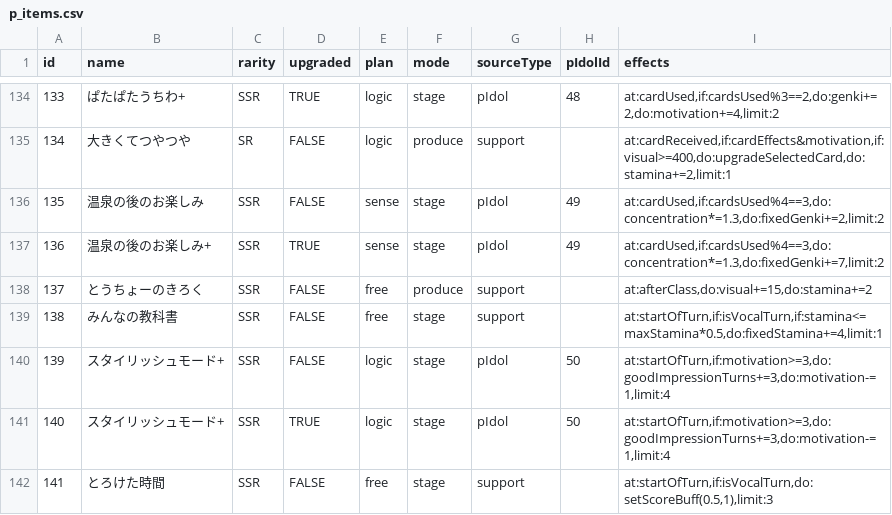
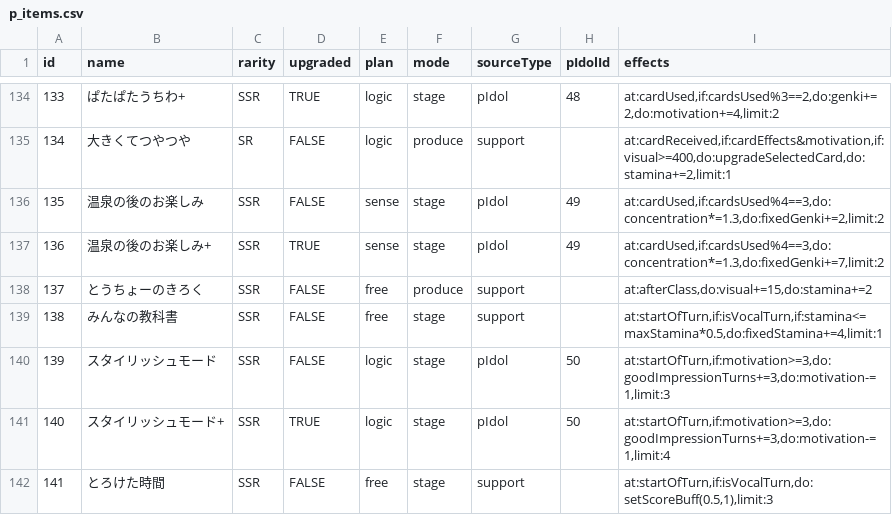
Before and after one commit to surisuririsu/gakumas-data, a CSV file: csv/p_items.csv, drawn as a sheet; only a part is shown, gaps mark what is left out.

```diff
--- a/csv/p_items.csv
+++ b/csv/p_items.csv
@@ -139,3 +139,3 @@ id,name,rarity,upgraded,plan,mode,sourceType,pIdolId,effects
 138,みんなの教科書,SSR,FALSE,free,stage,support,,"at:startOfTurn,if:isVocalTurn,if:stamina<=maxStamina*0.5,do:fixedStamina+=4,limit:1"
-139,スタイリッシュモード+,SSR,FALSE,logic,stage,pIdol,50,"at:startOfTurn,if:motivation>=3,do:goodImpressionTurns+=3,do:motivation-=1,limit:4"
+139,スタイリッシュモード,SSR,FALSE,logic,stage,pIdol,50,"at:startOfTurn,if:motivation>=3,do:goodImpressionTurns+=3,do:motivation-=1,limit:3"
 140,スタイリッシュモード+,SSR,TRUE,logic,stage,pIdol,50,"at:startOfTurn,if:motivation>=3,do:goodImpressionTurns+=3,do:motivation-=1,limit:4"
```
Also changed, not shown: csv/skill_cards.csv, 19 other files.
